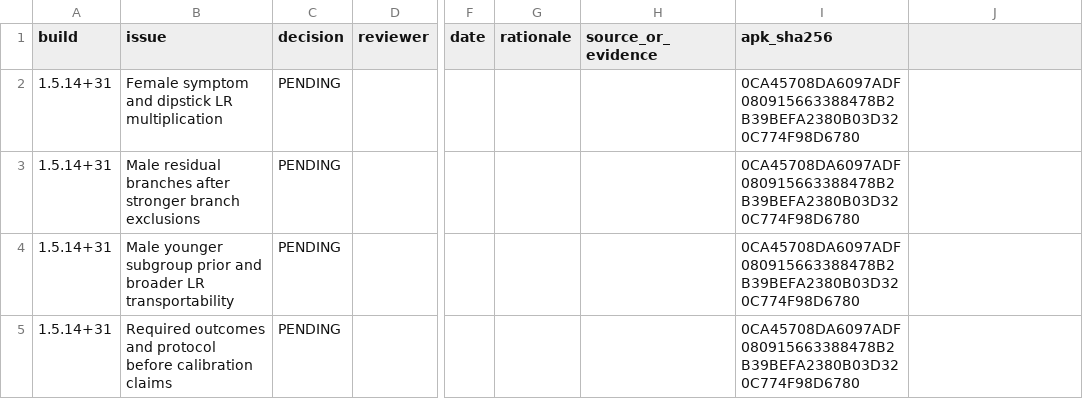
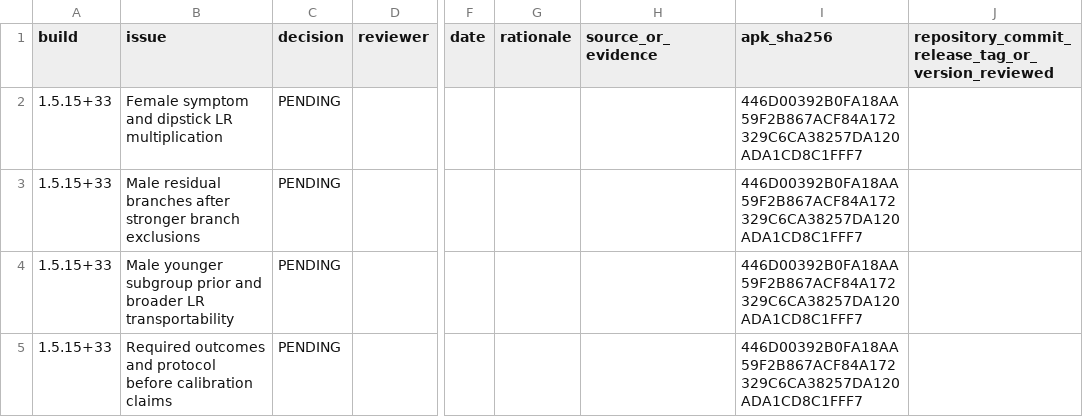
Before and after one commit to Steven-zx/Thesis-URITECT, a CSV file: docs/URITECT_STATISTICAL_REVIEW_DECISIONS.csv, drawn as a sheet; only a part is shown, gaps mark what is left out; the diff names each change by its address in the sheet, - before the commit and + after, or states it on an @@ line.

```diff
--- a/docs/URITECT_STATISTICAL_REVIEW_DECISIONS.csv
+++ b/docs/URITECT_STATISTICAL_REVIEW_DECISIONS.csv
-J1: (empty)
+J1: repository_commit_release_tag_or_version_reviewed
-A2:A5 (build): 1.5.14+31
+A2:A5 (build): 1.5.15+33
-I2:I5 (apk_sha256): 0CA45708DA6097ADF080915663388478B2B39BEFA2380B03D320C774F98D6780
+I2:I5 (apk_sha256): 446D00392B0FA18AA59F2B867ACF84A172329C6CA38257DA120ADA1CD8C1FFF7
```
Also changed, not shown: docs/URITECT_EVALUATION_DEVICE_CHECKLIST.csv, 35 other files.
